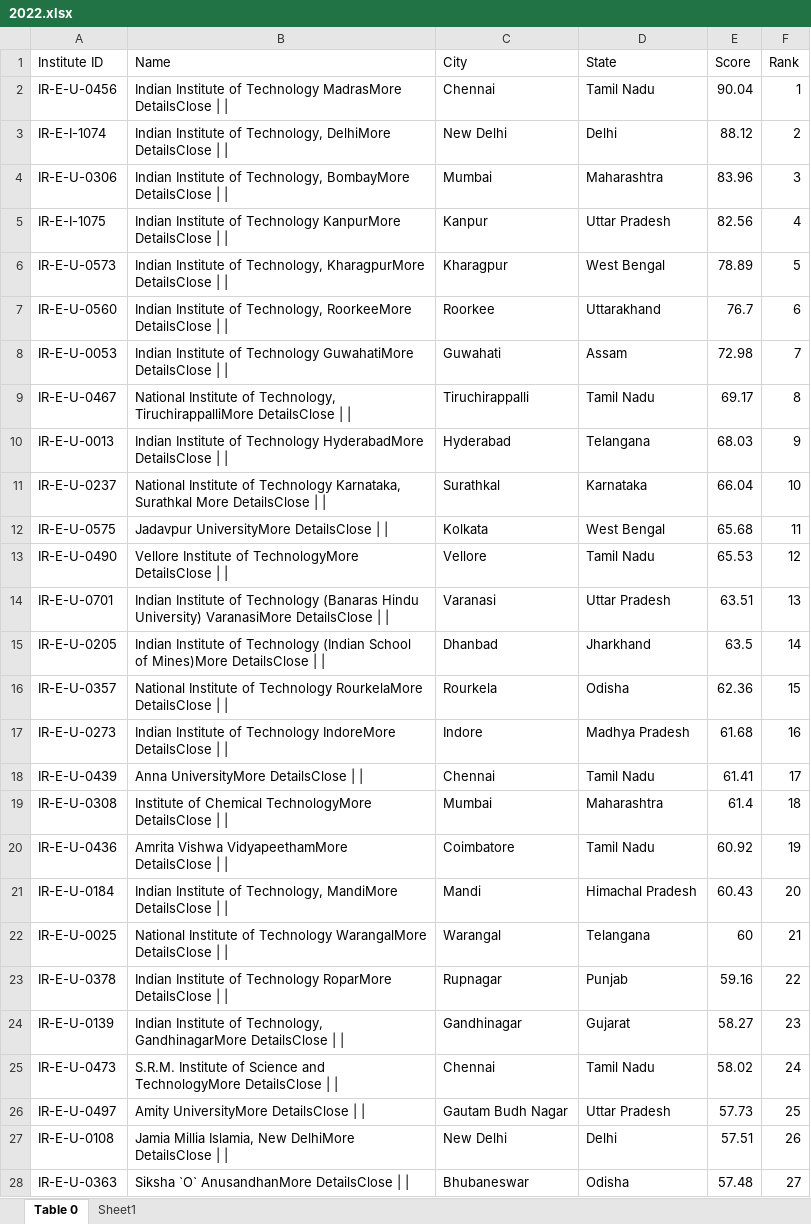
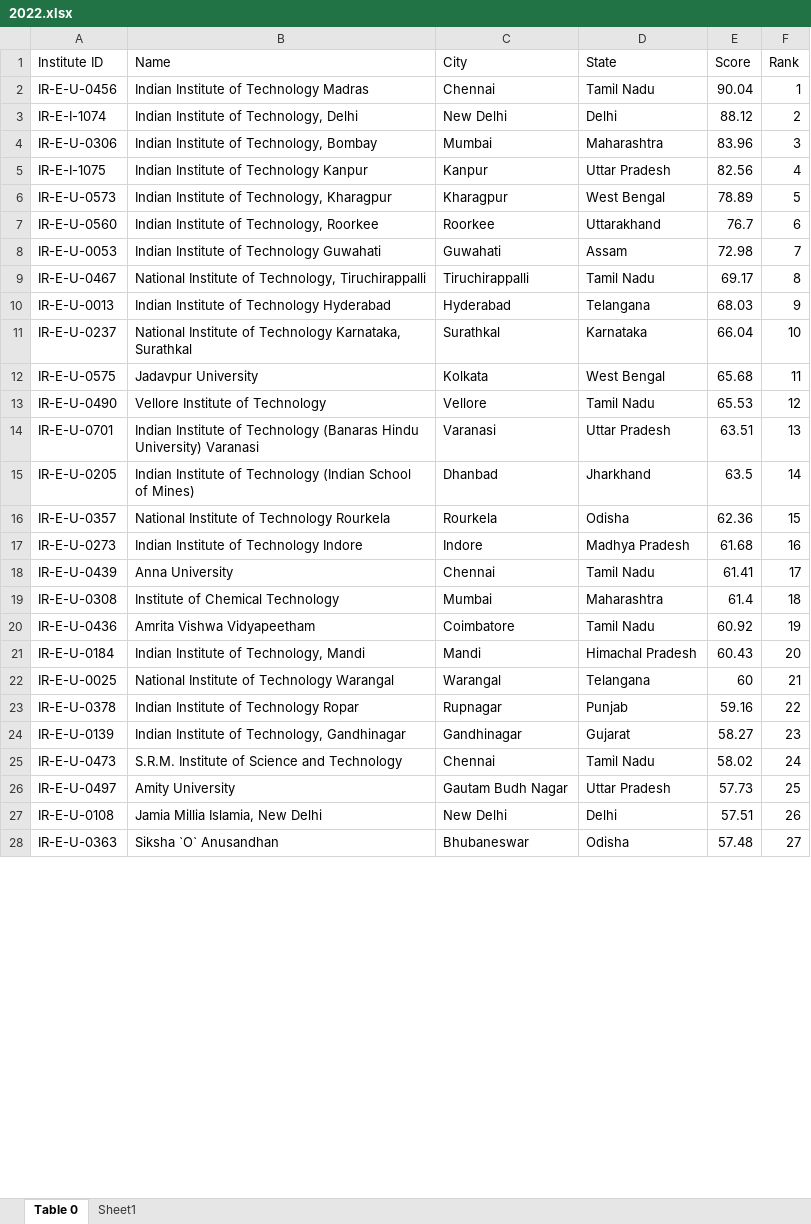
Before and after one commit to NIKHILKUMARREDDY28/Game-Analysis-Using-DeepLearning, an Excel workbook: datasets/2022.xlsx, sheet Table 0, drawn as a sheet; only a part is shown; values as stored, in another font and other column widths than the file's, no borders; table styles not drawn; the diff covers the shown part only; the diff names each change by its address in the sheet, - before the commit and + after, or states it on an @@ line.

```diff
--- a/datasets/2022.xlsx (sheet Table 0)
+++ b/datasets/2022.xlsx (sheet Table 0)
-B2 (Name): …of Technology MadrasMore DetailsClose | |
+B2 (Name): …of Technology Madras
-B3 (Name): …of Technology, DelhiMore DetailsClose | |
+B3 (Name): …of Technology, Delhi
-B4 (Name): …of Technology, BombayMore DetailsClose | |
+B4 (Name): …of Technology, Bombay
-B5 (Name): …of Technology KanpurMore DetailsClose | |
+B5 (Name): …of Technology Kanpur
-B6 (Name): …of Technology, KharagpurMore DetailsClose | |
+B6 (Name): …of Technology, Kharagpur
-B7 (Name): …of Technology, RoorkeeMore DetailsClose | |
+B7 (Name): …of Technology, Roorkee
-B8 (Name): …of Technology GuwahatiMore DetailsClose | |
+B8 (Name): …of Technology Guwahati
-B9 (Name): …of Technology, TiruchirappalliMore DetailsClose | |
+B9 (Name): …of Technology, Tiruchirappalli
-B10 (Name): …of Technology HyderabadMore DetailsClose | |
+B10 (Name): …of Technology Hyderabad
-B11 (Name): …Karnataka, Surathkal More DetailsClose | |
+B11 (Name): …Karnataka, Surathkal
-B12 (Name): Jadavpur UniversityMore DetailsClose | |
+B12 (Name): Jadavpur University
-B13 (Name): Vellore Institute of TechnologyMore DetailsClose | |
+B13 (Name): Vellore Institute of Technology
-B14 (Name): …Hindu University) VaranasiMore DetailsClose | |
+B14 (Name): …Hindu University) Varanasi
-B15 (Name): …School of Mines)More DetailsClose | |
+B15 (Name): …School of Mines)
-B16 (Name): …of Technology RourkelaMore DetailsClose | |
+B16 (Name): …of Technology Rourkela
-B17 (Name): …of Technology IndoreMore DetailsClose | |
+B17 (Name): …of Technology Indore
-B18 (Name): Anna UniversityMore DetailsClose | |
+B18 (Name): Anna University
-B19 (Name): Institute of Chemical TechnologyMore DetailsClose | |
+B19 (Name): Institute of Chemical Technology
-B20 (Name): Amrita Vishwa VidyapeethamMore DetailsClose | |
+B20 (Name): Amrita Vishwa Vidyapeetham
-B21 (Name): …of Technology, MandiMore DetailsClose | |
+B21 (Name): …of Technology, Mandi
-B22 (Name): …of Technology WarangalMore DetailsClose | |
+B22 (Name): …of Technology Warangal
-B23 (Name): …of Technology RoparMore DetailsClose | |
+B23 (Name): …of Technology Ropar
-B24 (Name): …of Technology, GandhinagarMore DetailsClose | |
+B24 (Name): …of Technology, Gandhinagar
-B25 (Name): …Science and TechnologyMore DetailsClose | |
+B25 (Name): …Science and Technology
-B26 (Name): Amity UniversityMore DetailsClose | |
+B26 (Name): Amity University
-B27 (Name): Jamia Millia Islamia, New DelhiMore DetailsClose | |
+B27 (Name): Jamia Millia Islamia, New Delhi
-B28 (Name): Siksha `O` AnusandhanMore DetailsClose | |
+B28 (Name): Siksha `O` Anusandhan
```
Also changed, not shown: 73 edited cells elsewhere in this sheet, 4 other files.
